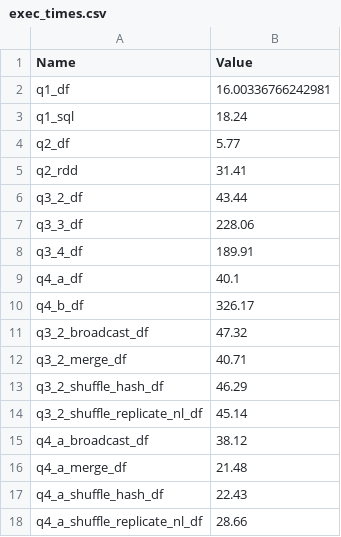
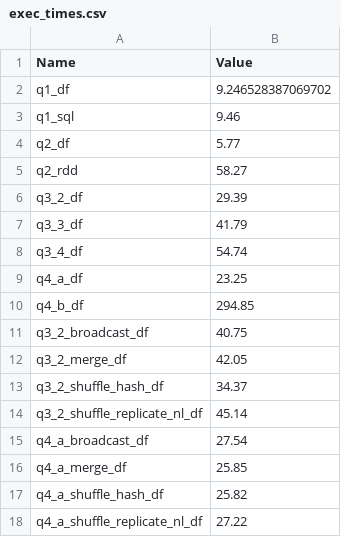
Before and after one commit to DVasios/Advanced-Database-Systems, a CSV file: results/exec_times.csv, drawn as a sheet.

```diff
--- a/results/exec_times.csv
+++ b/results/exec_times.csv
@@ -1,18 +1,18 @@
 Name,Value
-q1_df,16.00336766242981
-q1_sql,18.24
+q1_df,9.246528387069702
+q1_sql,9.46
 q2_df,5.77
-q2_rdd,31.41
-q3_2_df,43.44
-q3_3_df,228.06
-q3_4_df,189.91
-q4_a_df,40.1
-q4_b_df,326.17
-q3_2_broadcast_df,47.32
-q3_2_merge_df,40.71
-q3_2_shuffle_hash_df,46.29
+q2_rdd,58.27
+q3_2_df,29.39
+q3_3_df,41.79
+q3_4_df,54.74
+q4_a_df,23.25
+q4_b_df,294.85
+q3_2_broadcast_df,40.75
+q3_2_merge_df,42.05
+q3_2_shuffle_hash_df,34.37
 q3_2_shuffle_replicate_nl_df,45.14
-q4_a_broadcast_df,38.12
-q4_a_merge_df,21.48
-q4_a_shuffle_hash_df,22.43
-q4_a_shuffle_replicate_nl_df,28.66
+q4_a_broadcast_df,27.54
+q4_a_merge_df,25.85
+q4_a_shuffle_hash_df,25.82
+q4_a_shuffle_replicate_nl_df,27.22
```
Also changed, not shown: results/q4_per_division_a_df.csv, results/q4_per_year_a_df.csv, 7 other files.
